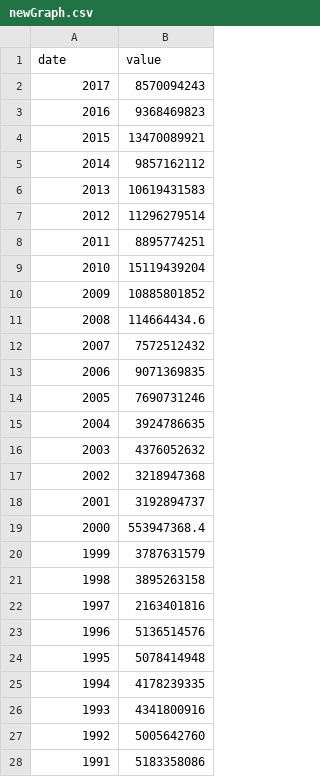
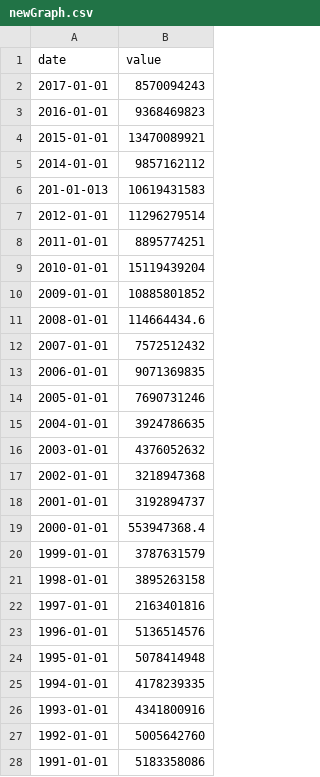
Before and after one commit to izzlan99/dv, a CSV file: newGraph.csv, drawn as a sheet; only a part is shown; the diff covers the shown part only.

Commit message:
Update newGraph.csv

```diff
--- a/newGraph.csv
+++ b/newGraph.csv
@@ -1,28 +1,28 @@
 date,value
-2017,8570094243
-2016,9368469823
-2015,13470089921
-2014,9857162112
-2013,10619431583
-2012,11296279514
-2011,8895774251
-2010,15119439204
-2009,10885801852
-2008,114664434.6
-2007,7572512432
-2006,9071369835
-2005,7690731246
-2004,3924786635
-2003,4376052632
-2002,3218947368
-2001,3192894737
-2000,553947368.4
-1999,3787631579
-1998,3895263158
-1997,2163401816
-1996,5136514576
-1995,5078414948
-1994,4178239335
-1993,4341800916
-1992,5005642760
-1991,5183358086
+2017-01-01,8570094243
+2016-01-01,9368469823
+2015-01-01,13470089921
+2014-01-01,9857162112
+201-01-013,10619431583
+2012-01-01,11296279514
+2011-01-01,8895774251
+2010-01-01,15119439204
+2009-01-01,10885801852
+2008-01-01,114664434.6
+2007-01-01,7572512432
+2006-01-01,9071369835
+2005-01-01,7690731246
+2004-01-01,3924786635
+2003-01-01,4376052632
+2002-01-01,3218947368
+2001-01-01,3192894737
+2000-01-01,553947368.4
+1999-01-01,3787631579
+1998-01-01,3895263158
+1997-01-01,2163401816
+1996-01-01,5136514576
+1995-01-01,5078414948
+1994-01-01,4178239335
+1993-01-01,4341800916
+1992-01-01,5005642760
+1991-01-01,5183358086
```
Also changed, not shown: 17 edited cells elsewhere in this file.
